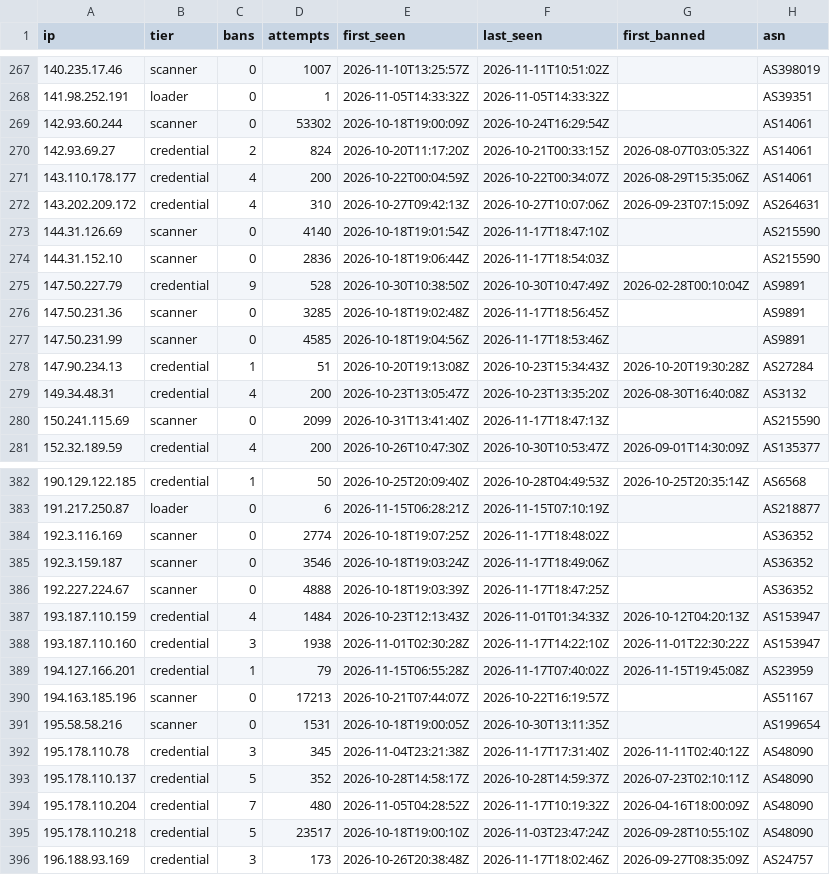
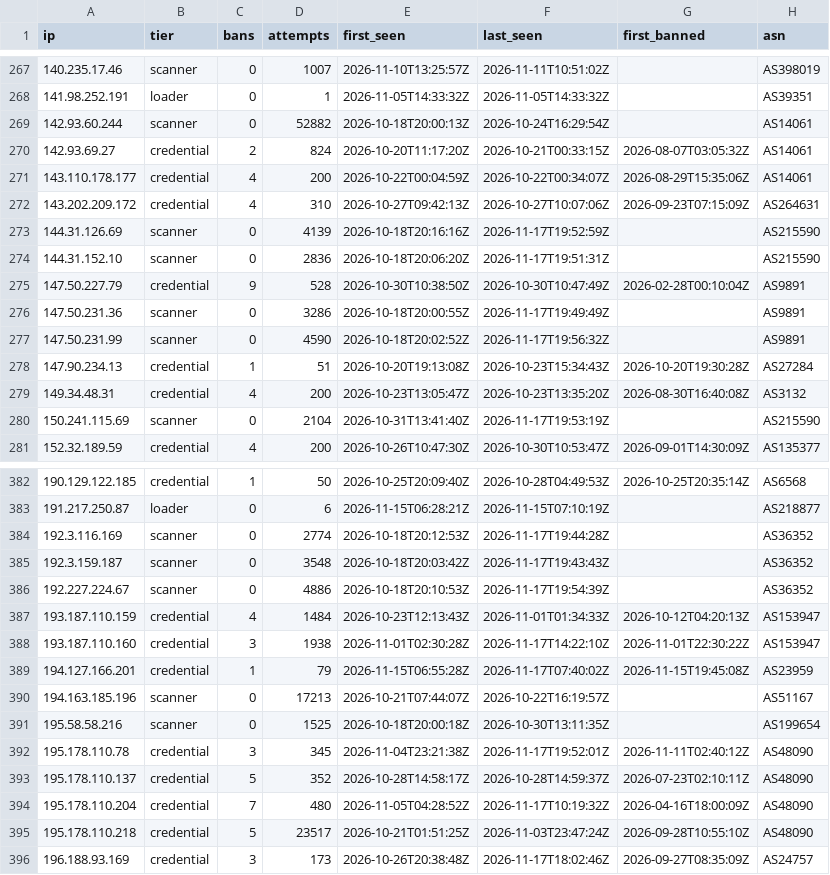
Before and after one commit to jacobyoby/honeypot-blocklist, a CSV file: blocklist.csv, drawn as a sheet; only a part is shown, gaps mark what is left out; the diff covers the shown part only.

```diff
--- a/blocklist.csv
+++ b/blocklist.csv
@@ -268,3 +268,3 @@ ip,tier,bans,attempts,first_seen,last_seen,first_banned,asn
 141.98.252.191,loader,0,1,2026-11-05T14:33:32Z,2026-11-05T14:33:32Z,,AS39351
-142.93.60.244,scanner,0,53302,2026-10-18T19:00:09Z,2026-10-24T16:29:54Z,,AS14061
+142.93.60.244,scanner,0,52882,2026-10-18T20:00:13Z,2026-10-24T16:29:54Z,,AS14061
 142.93.69.27,credential,2,824,2026-10-20T11:17:20Z,2026-10-21T00:33:15Z,2026-08-07T03:05:32Z,AS14061
@@ -272,10 +272,10 @@ ip,tier,bans,attempts,first_seen,last_seen,first_banned,asn
 143.202.209.172,credential,4,310,2026-10-27T09:42:13Z,2026-10-27T10:07:06Z,2026-09-23T07:15:09Z,AS264631
-144.31.126.69,scanner,0,4140,2026-10-18T19:01:54Z,2026-11-17T18:47:10Z,,AS215590
-144.31.152.10,scanner,0,2836,2026-10-18T19:06:44Z,2026-11-17T18:54:03Z,,AS215590
+144.31.126.69,scanner,0,4139,2026-10-18T20:16:16Z,2026-11-17T19:52:59Z,,AS215590
+144.31.152.10,scanner,0,2836,2026-10-18T20:06:20Z,2026-11-17T19:51:31Z,,AS215590
 147.50.227.79,credential,9,528,2026-10-30T10:38:50Z,2026-10-30T10:47:49Z,2026-02-28T00:10:04Z,AS9891
-147.50.231.36,scanner,0,3285,2026-10-18T19:02:48Z,2026-11-17T18:56:45Z,,AS9891
-147.50.231.99,scanner,0,4585,2026-10-18T19:04:56Z,2026-11-17T18:53:46Z,,AS9891
+147.50.231.36,scanner,0,3286,2026-10-18T20:00:55Z,2026-11-17T19:49:49Z,,AS9891
+147.50.231.99,scanner,0,4590,2026-10-18T20:02:52Z,2026-11-17T19:56:32Z,,AS9891
 147.90.234.13,credential,1,51,2026-10-20T19:13:08Z,2026-10-23T15:34:43Z,2026-10-20T19:30:28Z,AS27284
 149.34.48.31,credential,4,200,2026-10-23T13:05:47Z,2026-10-23T13:35:20Z,2026-08-30T16:40:08Z,AS3132
-150.241.115.69,scanner,0,2099,2026-10-31T13:41:40Z,2026-11-17T18:47:13Z,,AS215590
+150.241.115.69,scanner,0,2104,2026-10-31T13:41:40Z,2026-11-17T19:53:19Z,,AS215590
 152.32.189.59,credential,4,200,2026-10-26T10:47:30Z,2026-10-30T10:53:47Z,2026-09-01T14:30:09Z,AS135377
@@ -383,5 +383,5 @@ ip,tier,bans,attempts,first_seen,last_seen,first_banned,asn
 191.217.250.87,loader,0,6,2026-11-15T06:28:21Z,2026-11-15T07:10:19Z,,AS218877
-192.3.116.169,scanner,0,2774,2026-10-18T19:07:25Z,2026-11-17T18:48:02Z,,AS36352
-192.3.159.187,scanner,0,3546,2026-10-18T19:03:24Z,2026-11-17T18:49:06Z,,AS36352
-192.227.224.67,scanner,0,4888,2026-10-18T19:03:39Z,2026-11-17T18:47:25Z,,AS36352
+192.3.116.169,scanner,0,2774,2026-10-18T20:12:53Z,2026-11-17T19:44:28Z,,AS36352
+192.3.159.187,scanner,0,3548,2026-10-18T20:03:42Z,2026-11-17T19:43:43Z,,AS36352
+192.227.224.67,scanner,0,4886,2026-10-18T20:10:53Z,2026-11-17T19:54:39Z,,AS36352
 193.187.110.159,credential,4,1484,2026-10-23T12:13:43Z,2026-11-01T01:34:33Z,2026-10-12T04:20:13Z,AS153947
@@ -390,7 +390,7 @@ ip,tier,bans,attempts,first_seen,last_seen,first_banned,asn
 194.163.185.196,scanner,0,17213,2026-10-21T07:44:07Z,2026-10-22T16:19:57Z,,AS51167
-195.58.58.216,scanner,0,1531,2026-10-18T19:00:05Z,2026-10-30T13:11:35Z,,AS199654
-195.178.110.78,credential,3,345,2026-11-04T23:21:38Z,2026-11-17T17:31:40Z,2026-11-11T02:40:12Z,AS48090
+195.58.58.216,scanner,0,1525,2026-10-18T20:00:18Z,2026-10-30T13:11:35Z,,AS199654
+195.178.110.78,credential,3,345,2026-11-04T23:21:38Z,2026-11-17T19:52:01Z,2026-11-11T02:40:12Z,AS48090
 195.178.110.137,credential,5,352,2026-10-28T14:58:17Z,2026-10-28T14:59:37Z,2026-07-23T02:10:11Z,AS48090
 195.178.110.204,credential,7,480,2026-11-05T04:28:52Z,2026-11-17T10:19:32Z,2026-04-16T18:00:09Z,AS48090
-195.178.110.218,credential,5,23517,2026-10-18T19:00:10Z,2026-11-03T23:47:24Z,2026-09-28T10:55:10Z,AS48090
+195.178.110.218,credential,5,23517,2026-10-21T01:51:25Z,2026-11-03T23:47:24Z,2026-09-28T10:55:10Z,AS48090
 196.188.93.169,credential,3,173,2026-10-26T20:38:48Z,2026-11-17T18:02:46Z,2026-09-27T08:35:09Z,AS24757
```
Also changed, not shown: 96 edited cells elsewhere in this file, blocklist.misp.csv, 3 other files.
